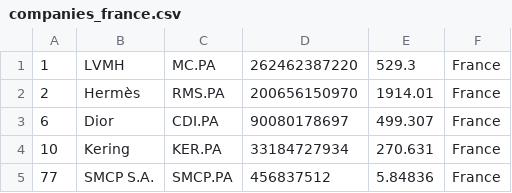
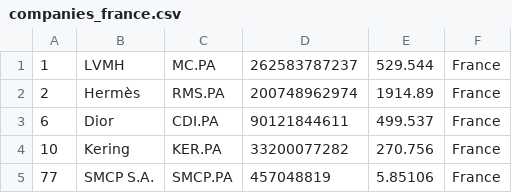
Before and after one commit to artfisica/merida-june-6-2024, a CSV file: companies_france.csv, drawn as a sheet.

```diff
--- a/companies_france.csv
+++ b/companies_france.csv
@@ -1,5 +1,5 @@
-"1","LVMH","MC.PA","262462387220","529.3","France"
-"2","Hermès","RMS.PA","200656150970","1914.01","France"
-"6","Dior","CDI.PA","90080178697","499.307","France"
-"10","Kering","KER.PA","33184727934","270.631","France"
-"77","SMCP S.A.","SMCP.PA","456837512","5.84836","France"
+"1","LVMH","MC.PA","262583787237","529.544","France"
+"2","Hermès","RMS.PA","200748962974","1914.89","France"
+"6","Dior","CDI.PA","90121844611","499.537","France"
+"10","Kering","KER.PA","33200077282","270.756","France"
+"77","SMCP S.A.","SMCP.PA","457048819","5.85106","France"
```
Also changed, not shown: companies-all.csv, companies_germany.csv, 1 other file.
